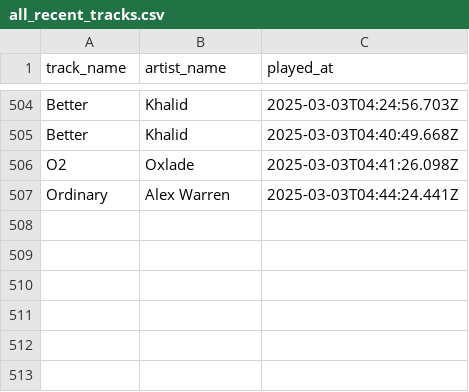
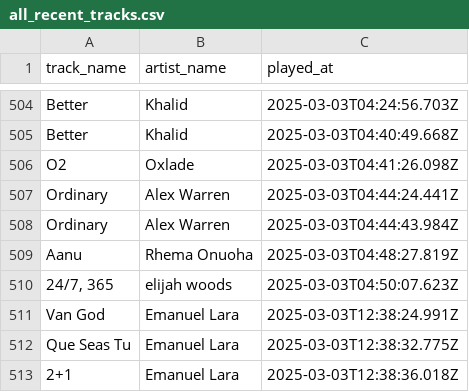
Before and after one commit to ifeomavera/ETL-pipeline-with-Postgres-and-Apache-Spark, a CSV file: all_recent_tracks.csv, drawn as a sheet; only a part is shown, gaps mark what is left out; the diff names each change by its address in the sheet, - before the commit and + after, or states it on an @@ line.

```diff
--- a/all_recent_tracks.csv
+++ b/all_recent_tracks.csv
+row 508: Ordinary | Alex Warren | 2025-03-03T04:44:43.984Z
+row 509: Aanu | Rhema Onuoha | 2025-03-03T04:48:27.819Z
+row 510: 24/7, 365 | elijah woods | 2025-03-03T04:50:07.623Z
+row 511: Van God | Emanuel Lara | 2025-03-03T12:38:24.991Z
+row 512: Que Seas Tu | Emanuel Lara | 2025-03-03T12:38:32.775Z
+row 513: 2+1 | Emanuel Lara | 2025-03-03T12:38:36.018Z
```
Also changed, not shown: all_top_artists.csv, all_top_tracks.csv, 6 other files.
